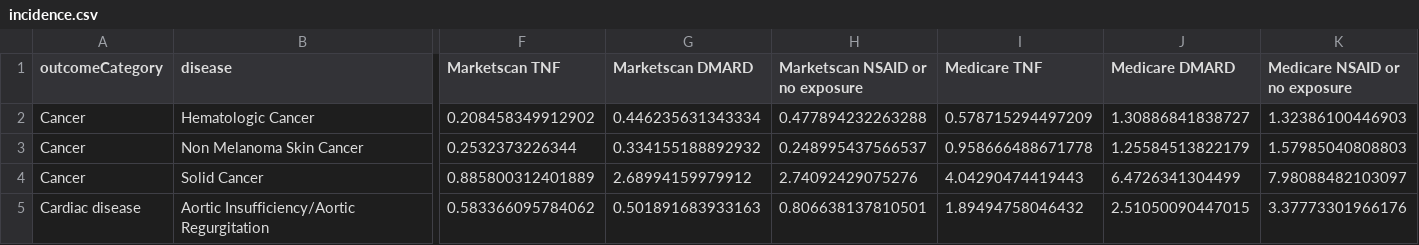
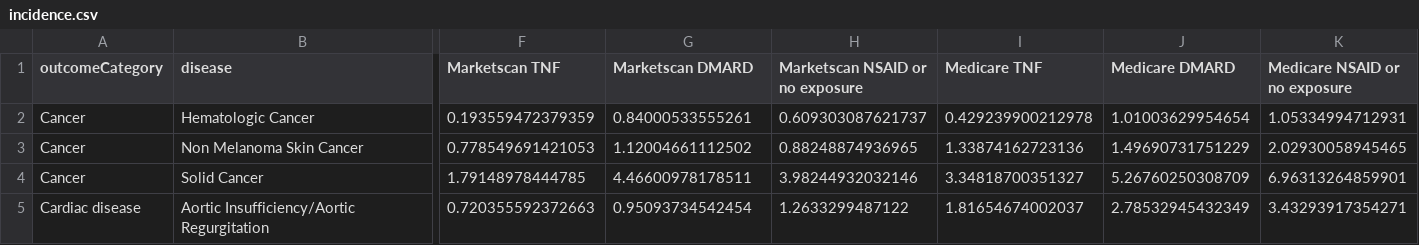
Before and after one commit to benjamin-chan/AS, a CSV file: data/processed/incidence.csv, drawn as a sheet; only a part is shown, gaps mark what is left out; the diff covers the shown part only; the diff names each change by its address in the sheet, - before the commit and + after, or states it on an @@ line.

```diff
--- a/data/processed/incidence.csv
+++ b/data/processed/incidence.csv
-F2 (Marketscan TNF): 0.208458349912902
+F2 (Marketscan TNF): 0.193559472379359
-G2 (Marketscan DMARD): 0.446235631343334
+G2 (Marketscan DMARD): 0.84000533555261
-H2 (Marketscan NSAID or no exposure): 0.477894232263288
+H2 (Marketscan NSAID or no exposure): 0.609303087621737
-I2 (Medicare TNF): 0.578715294497209
+I2 (Medicare TNF): 0.429239900212978
-J2 (Medicare DMARD): 1.30886841838727
+J2 (Medicare DMARD): 1.01003629954654
-K2 (Medicare NSAID or no exposure): 1.32386100446903
+K2 (Medicare NSAID or no exposure): 1.05334994712931
-F3 (Marketscan TNF): 0.2532373226344
+F3 (Marketscan TNF): 0.778549691421053
-G3 (Marketscan DMARD): 0.334155188892932
+G3 (Marketscan DMARD): 1.12004661112502
-H3 (Marketscan NSAID or no exposure): 0.248995437566537
+H3 (Marketscan NSAID or no exposure): 0.88248874936965
-I3 (Medicare TNF): 0.958666488671778
+I3 (Medicare TNF): 1.33874162723136
-J3 (Medicare DMARD): 1.25584513822179
+J3 (Medicare DMARD): 1.49690731751229
-K3 (Medicare NSAID or no exposure): 1.57985040808803
+K3 (Medicare NSAID or no exposure): 2.02930058945465
-F4 (Marketscan TNF): 0.885800312401889
+F4 (Marketscan TNF): 1.79148978444785
-G4 (Marketscan DMARD): 2.68994159979912
+G4 (Marketscan DMARD): 4.46600978178511
-H4 (Marketscan NSAID or no exposure): 2.74092429075276
+H4 (Marketscan NSAID or no exposure): 3.98244932032146
-I4 (Medicare TNF): 4.04290474419443
+I4 (Medicare TNF): 3.34818700351327
-J4 (Medicare DMARD): 6.4726341304499
+J4 (Medicare DMARD): 5.26760250308709
-K4 (Medicare NSAID or no exposure): 7.98088482103097
+K4 (Medicare NSAID or no exposure): 6.96313264859901
-F5 (Marketscan TNF): 0.583366095784062
+F5 (Marketscan TNF): 0.720355592372663
-G5 (Marketscan DMARD): 0.501891683933163
+G5 (Marketscan DMARD): 0.95093734542454
-H5 (Marketscan NSAID or no exposure): 0.806638137810501
+H5 (Marketscan NSAID or no exposure): 1.2633299487122
-I5 (Medicare TNF): 1.89494758046432
+I5 (Medicare TNF): 1.81654674002037
-J5 (Medicare DMARD): 2.51050090447015
+J5 (Medicare DMARD): 2.78532945432349
-K5 (Medicare NSAID or no exposure): 3.37773301966176
+K5 (Medicare NSAID or no exposure): 3.43293917354271
```
Also changed, not shown: 152 edited cells elsewhere in this file, data/processed/prevalenceByExposure.csv, data/processed/prevalenceOverall.csv, 36 other files.
